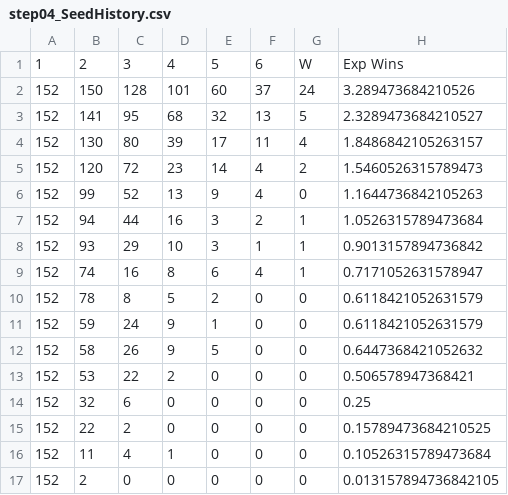
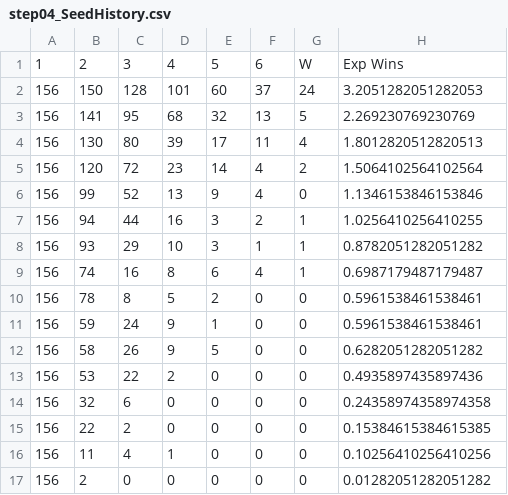
Before and after one commit to harmkenn/Python_Madness_2024, a CSV file: notebooks/step04_SeedHistory.csv, drawn as a sheet.

```diff
--- a/notebooks/step04_SeedHistory.csv
+++ b/notebooks/step04_SeedHistory.csv
@@ -1,17 +1,17 @@
 1,2,3,4,5,6,W,Exp Wins
-152,150,128,101,60,37,24,3.289473684210526
-152,141,95,68,32,13,5,2.3289473684210527
-152,130,80,39,17,11,4,1.8486842105263157
-152,120,72,23,14,4,2,1.5460526315789473
-152,99,52,13,9,4,0,1.1644736842105263
-152,94,44,16,3,2,1,1.0526315789473684
-152,93,29,10,3,1,1,0.9013157894736842
-152,74,16,8,6,4,1,0.7171052631578947
-152,78,8,5,2,0,0,0.6118421052631579
-152,59,24,9,1,0,0,0.6118421052631579
-152,58,26,9,5,0,0,0.6447368421052632
-152,53,22,2,0,0,0,0.506578947368421
-152,32,6,0,0,0,0,0.25
-152,22,2,0,0,0,0,0.15789473684210525
-152,11,4,1,0,0,0,0.10526315789473684
-152,2,0,0,0,0,0,0.013157894736842105
+156,150,128,101,60,37,24,3.2051282051282053
+156,141,95,68,32,13,5,2.269230769230769
+156,130,80,39,17,11,4,1.8012820512820513
+156,120,72,23,14,4,2,1.5064102564102564
+156,99,52,13,9,4,0,1.1346153846153846
+156,94,44,16,3,2,1,1.0256410256410255
+156,93,29,10,3,1,1,0.8782051282051282
+156,74,16,8,6,4,1,0.6987179487179487
+156,78,8,5,2,0,0,0.5961538461538461
+156,59,24,9,1,0,0,0.5961538461538461
+156,58,26,9,5,0,0,0.6282051282051282
+156,53,22,2,0,0,0,0.4935897435897436
+156,32,6,0,0,0,0,0.24358974358974358
+156,22,2,0,0,0,0,0.15384615384615385
+156,11,4,1,0,0,0,0.10256410256410256
+156,2,0,0,0,0,0,0.01282051282051282
```
Also changed, not shown: notebooks/bbb.csv, notebooks/step02_espnbpi0824.csv, 10 other files.
